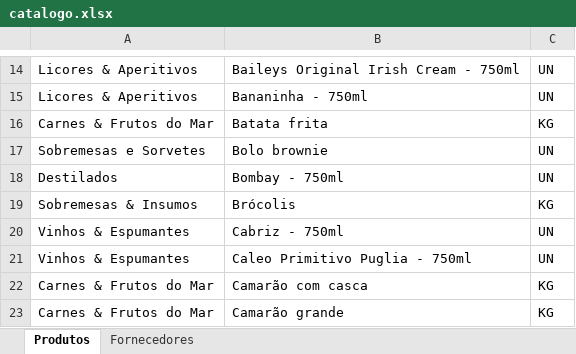
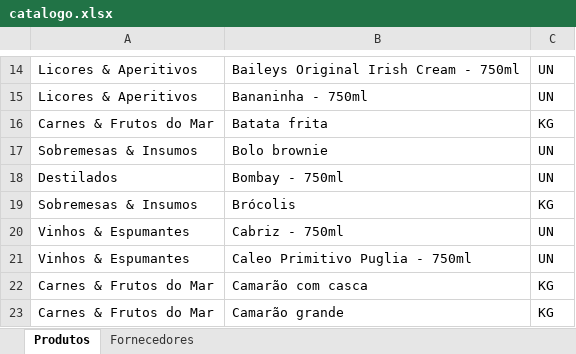
Before and after one commit to Caua1705/FujiStock, an Excel workbook: dados/catalogo.xlsx, sheet Produtos, drawn as a sheet; only a part is shown, gaps mark what is left out; values as stored, in another font and other column widths than the file's, no borders; the diff names each change by its address in the sheet, - before the commit and + after, or states it on an @@ line.

Commit message:
Update catalogo.xlsx

```diff
--- a/dados/catalogo.xlsx (sheet Produtos)
+++ b/dados/catalogo.xlsx (sheet Produtos)
-A17: Sobremesas e Sorvetes
+A17: Sobremesas & Insumos
```
